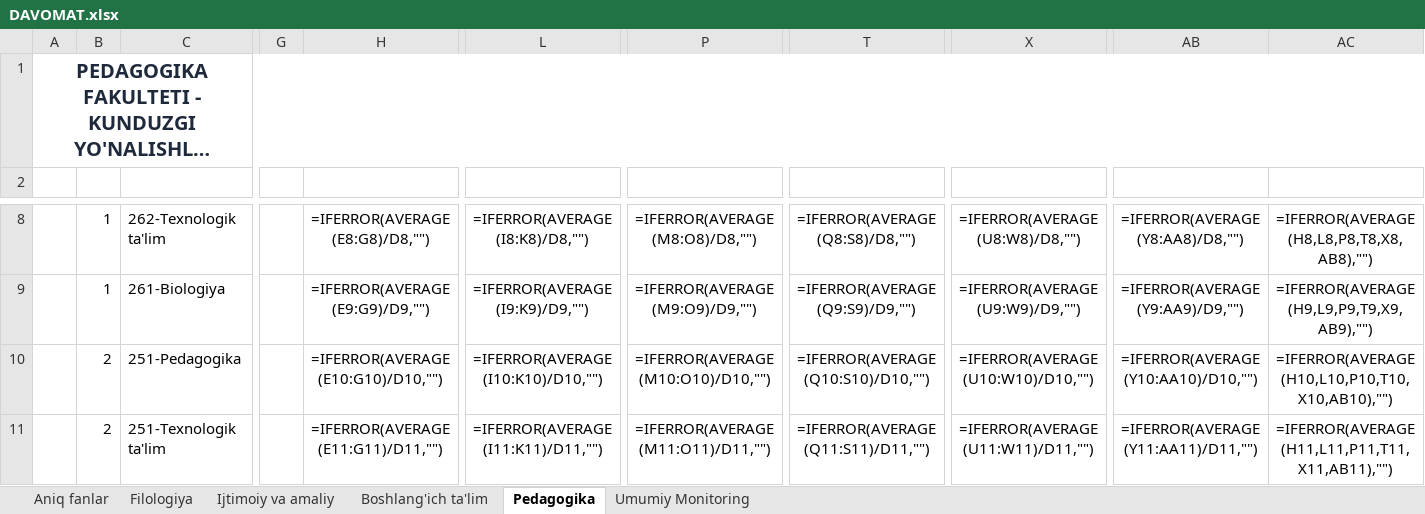
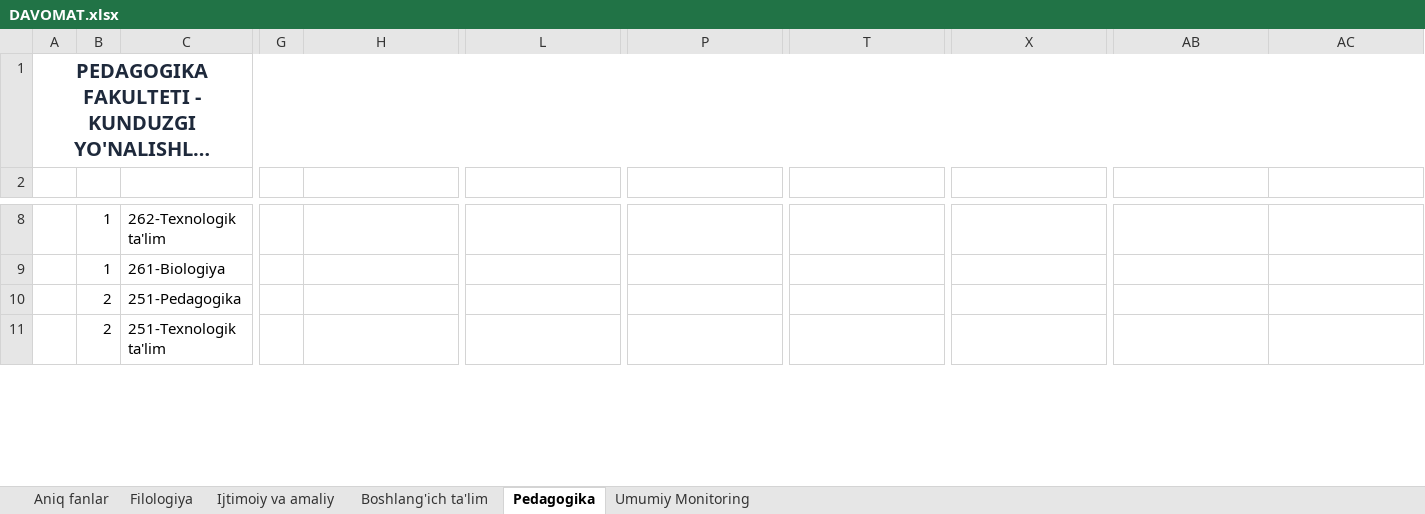
Before and after one commit to JBoltaboyev/davomat, an Excel workbook: DAVOMAT.xlsx, sheet Pedagogika, drawn as a sheet; only a part is shown, gaps mark what is left out; long unchanged cells end in …; values as stored, in another font and other column widths than the file's, no borders; formulas without a stored value are shown as written; the diff covers the shown part only; the diff names each change by its address in the sheet, - before the commit and + after, or states it on an @@ line.

```diff
--- a/DAVOMAT.xlsx (sheet Pedagogika)
+++ b/DAVOMAT.xlsx (sheet Pedagogika)
-H8: =IFERROR(AVERAGE(E8:G8)/D8,"")
+H8: (empty)
-L8: =IFERROR(AVERAGE(I8:K8)/D8,"")
+L8: (empty)
-P8: =IFERROR(AVERAGE(M8:O8)/D8,"")
+P8: (empty)
-T8: =IFERROR(AVERAGE(Q8:S8)/D8,"")
+T8: (empty)
-X8: =IFERROR(AVERAGE(U8:W8)/D8,"")
+X8: (empty)
-AB8: =IFERROR(AVERAGE(Y8:AA8)/D8,"")
+AB8: (empty)
-AC8: =IFERROR(AVERAGE(H8,L8,P8,T8,X8,AB8),"")
+AC8: (empty)
-H9: =IFERROR(AVERAGE(E9:G9)/D9,"")
+H9: (empty)
-L9: =IFERROR(AVERAGE(I9:K9)/D9,"")
+L9: (empty)
-P9: =IFERROR(AVERAGE(M9:O9)/D9,"")
+P9: (empty)
-T9: =IFERROR(AVERAGE(Q9:S9)/D9,"")
+T9: (empty)
-X9: =IFERROR(AVERAGE(U9:W9)/D9,"")
+X9: (empty)
-AB9: =IFERROR(AVERAGE(Y9:AA9)/D9,"")
+AB9: (empty)
-AC9: =IFERROR(AVERAGE(H9,L9,P9,T9,X9,AB9),"")
+AC9: (empty)
-H10: =IFERROR(AVERAGE(E10:G10)/D10,"")
+H10: (empty)
-L10: =IFERROR(AVERAGE(I10:K10)/D10,"")
+L10: (empty)
-P10: =IFERROR(AVERAGE(M10:O10)/D10,"")
+P10: (empty)
-T10: =IFERROR(AVERAGE(Q10:S10)/D10,"")
+T10: (empty)
-X10: =IFERROR(AVERAGE(U10:W10)/D10,"")
+X10: (empty)
-AB10: =IFERROR(AVERAGE(Y10:AA10)/D10,"")
+AB10: (empty)
-AC10: =IFERROR(AVERAGE(H10,L10,P10,T10,X10,AB10),"")
+AC10: (empty)
-H11: =IFERROR(AVERAGE(E11:G11)/D11,"")
+H11: (empty)
-L11: =IFERROR(AVERAGE(I11:K11)/D11,"")
+L11: (empty)
-P11: =IFERROR(AVERAGE(M11:O11)/D11,"")
+P11: (empty)
-T11: =IFERROR(AVERAGE(Q11:S11)/D11,"")
+T11: (empty)
-X11: =IFERROR(AVERAGE(U11:W11)/D11,"")
+X11: (empty)
-AB11: =IFERROR(AVERAGE(Y11:AA11)/D11,"")
+AB11: (empty)
-AC11: =IFERROR(AVERAGE(H11,L11,P11,T11,X11,AB11),"")
+AC11: (empty)
```
Also changed, not shown: 178 edited cells and cell formats elsewhere in this sheet, sheet Filologiya, sheet Boshlang'ich ta'lim, sheet Ijtimoiy va amaliy, sheet Aniq fanlar, formulas that keep their value, 3 other files.
